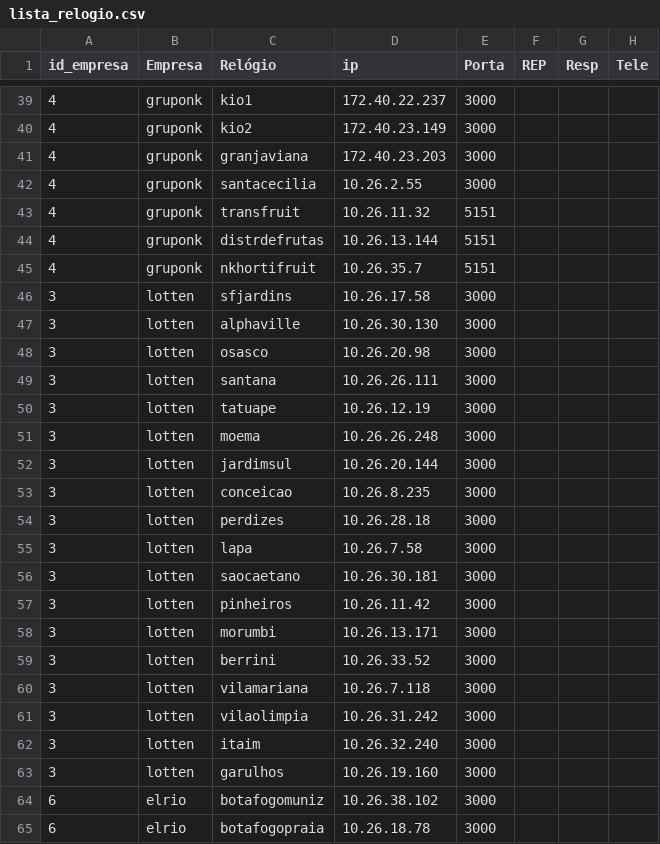
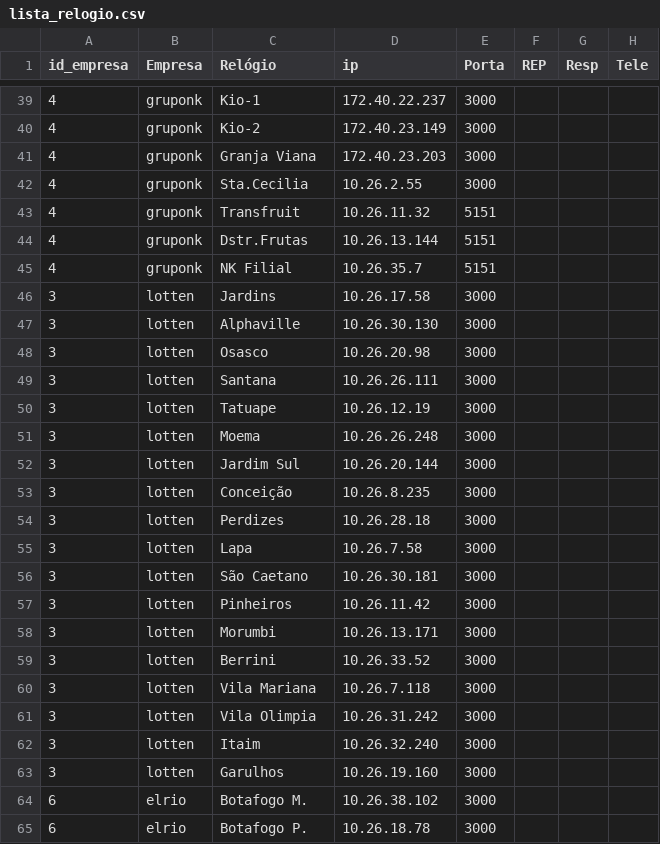
Before and after one commit to joannisbs/RP-PingMonitorV2, a CSV file: lista_relogio.csv, drawn as a sheet; only a part is shown, gaps mark what is left out; the diff covers the shown part only.

```diff
--- a/lista_relogio.csv
+++ b/lista_relogio.csv
@@ -39,27 +39,27 @@
-4,gruponk,kio1,172.40.22.237,3000,,,
-4,gruponk,kio2,172.40.23.149,3000,,,
-4,gruponk,granjaviana,172.40.23.203,3000,,,
-4,gruponk,santacecilia,10.26.2.55,3000,,,
-4,gruponk,transfruit,10.26.11.32,5151,,,
-4,gruponk,distrdefrutas,10.26.13.144,5151,,,
-4,gruponk,nkhortifruit,10.26.35.7,5151,,,
-3,lotten,sfjardins,10.26.17.58,3000,,,
-3,lotten,alphaville,10.26.30.130,3000,,,
-3,lotten,osasco,10.26.20.98,3000,,,
-3,lotten,santana,10.26.26.111,3000,,,
-3,lotten,tatuape,10.26.12.19,3000,,,
-3,lotten,moema,10.26.26.248,3000,,,
-3,lotten,jardimsul,10.26.20.144,3000,,,
-3,lotten,conceicao,10.26.8.235,3000,,,
-3,lotten,perdizes,10.26.28.18,3000,,,
-3,lotten,lapa,10.26.7.58,3000,,,
-3,lotten,saocaetano,10.26.30.181,3000,,,
-3,lotten,pinheiros,10.26.11.42,3000,,,
-3,lotten,morumbi,10.26.13.171,3000,,,
-3,lotten,berrini,10.26.33.52,3000,,,
-3,lotten,vilamariana,10.26.7.118,3000,,,
-3,lotten,vilaolimpia,10.26.31.242,3000,,,
-3,lotten,itaim,10.26.32.240,3000,,,
-3,lotten,garulhos,10.26.19.160,3000,,,
-6,elrio,botafogomuniz,10.26.38.102,3000,,,
-6,elrio,botafogopraia,10.26.18.78,3000,,,
+4,gruponk,Kio-1,172.40.22.237,3000,,,
+4,gruponk,Kio-2,172.40.23.149,3000,,,
+4,gruponk,Granja Viana,172.40.23.203,3000,,,
+4,gruponk,Sta.Cecilia,10.26.2.55,3000,,,
+4,gruponk,Transfruit,10.26.11.32,5151,,,
+4,gruponk,Dstr.Frutas,10.26.13.144,5151,,,
+4,gruponk,NK Filial,10.26.35.7,5151,,,
+3,lotten,Jardins,10.26.17.58,3000,,,
+3,lotten,Alphaville,10.26.30.130,3000,,,
+3,lotten,Osasco,10.26.20.98,3000,,,
+3,lotten,Santana,10.26.26.111,3000,,,
+3,lotten,Tatuape,10.26.12.19,3000,,,
+3,lotten,Moema,10.26.26.248,3000,,,
+3,lotten,Jardim Sul,10.26.20.144,3000,,,
+3,lotten,Conceição,10.26.8.235,3000,,,
+3,lotten,Perdizes,10.26.28.18,3000,,,
+3,lotten,Lapa,10.26.7.58,3000,,,
+3,lotten,São Caetano,10.26.30.181,3000,,,
+3,lotten,Pinheiros,10.26.11.42,3000,,,
+3,lotten,Morumbi,10.26.13.171,3000,,,
+3,lotten,Berrini,10.26.33.52,3000,,,
+3,lotten,Vila Mariana,10.26.7.118,3000,,,
+3,lotten,Vila Olimpia,10.26.31.242,3000,,,
+3,lotten,Itaim,10.26.32.240,3000,,,
+3,lotten,Garulhos,10.26.19.160,3000,,,
+6,elrio,Botafogo M.,10.26.38.102,3000,,,
+6,elrio,Botafogo P.,10.26.18.78,3000,,,
```
Also changed, not shown: 122 edited cells elsewhere in this file, 4 other files.
